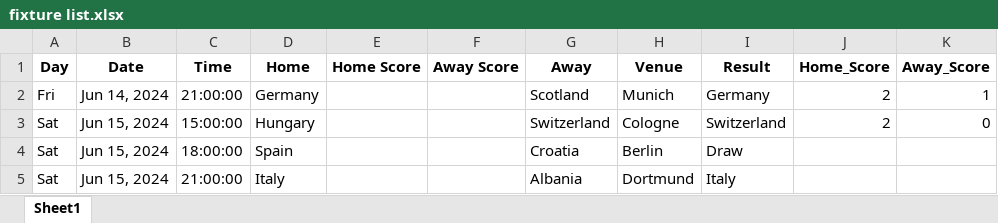
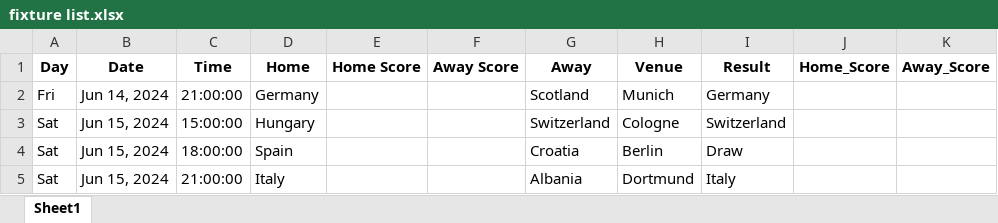
Before and after one commit to onishant/euro-predictor-game, an Excel workbook: eventData/fixture list.xlsx, sheet Sheet1, drawn as a sheet; only a part is shown; values as stored, in another font and other column widths than the file's, no borders; the diff names each change by its address in the sheet, - before the commit and + after, or states it on an @@ line.

```diff
--- a/eventData/fixture list.xlsx (sheet Sheet1)
+++ b/eventData/fixture list.xlsx (sheet Sheet1)
-J2:J3 (Home_Score): 2
+J2:J3 (Home_Score): (empty)
-K2 (Away_Score): 1
+K2 (Away_Score): (empty)
-K3 (Away_Score): 0
+K3 (Away_Score): (empty)
```
Also changed, not shown: eventData/users.xlsx, 4 other files.
